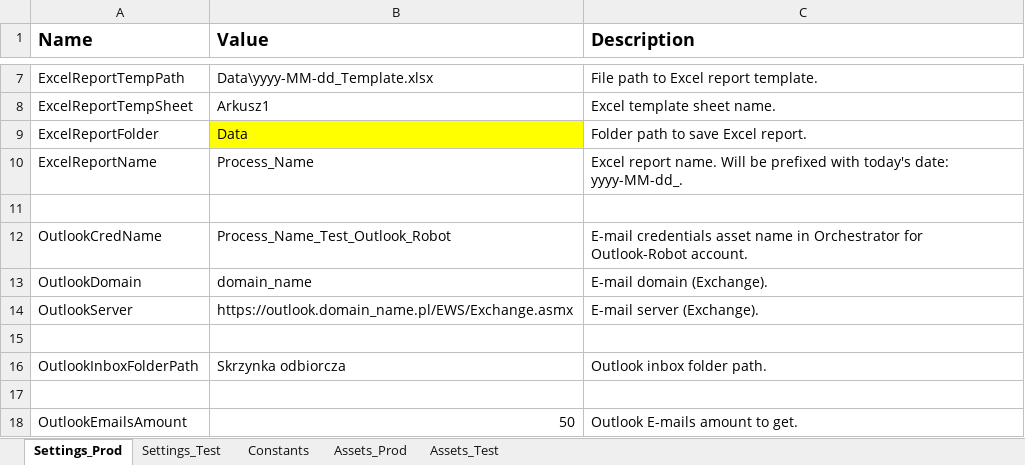
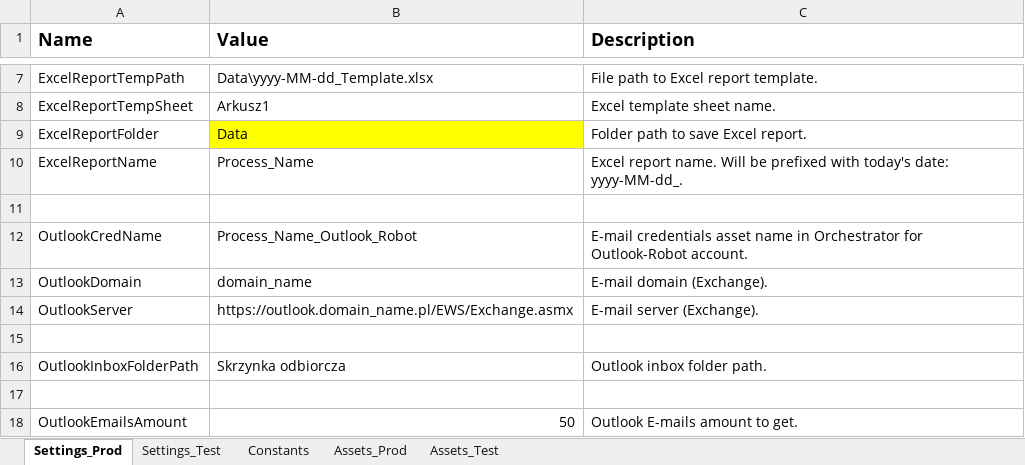
Before and after one commit to Pitor86/FlowchartTemplateC, an Excel workbook: FlowchartTemplateC#/Data/Config_Process_Name.xlsx, sheet Settings_Prod, drawn as a sheet; only a part is shown, gaps mark what is left out; values as stored, in another font and other column widths than the file's, no borders; the diff names each change by its address in the sheet, - before the commit and + after, or states it on an @@ line.

Commit message:
5th commit
Config file updated.

```diff
--- a/FlowchartTemplateC#/Data/Config_Process_Name.xlsx (sheet Settings_Prod)
+++ b/FlowchartTemplateC#/Data/Config_Process_Name.xlsx (sheet Settings_Prod)
-B12 (Value): Process_Name_Test_Outlook_Robot
+B12 (Value): Process_Name_Outlook_Robot
```
Also changed, not shown: sheet Settings_Test.
